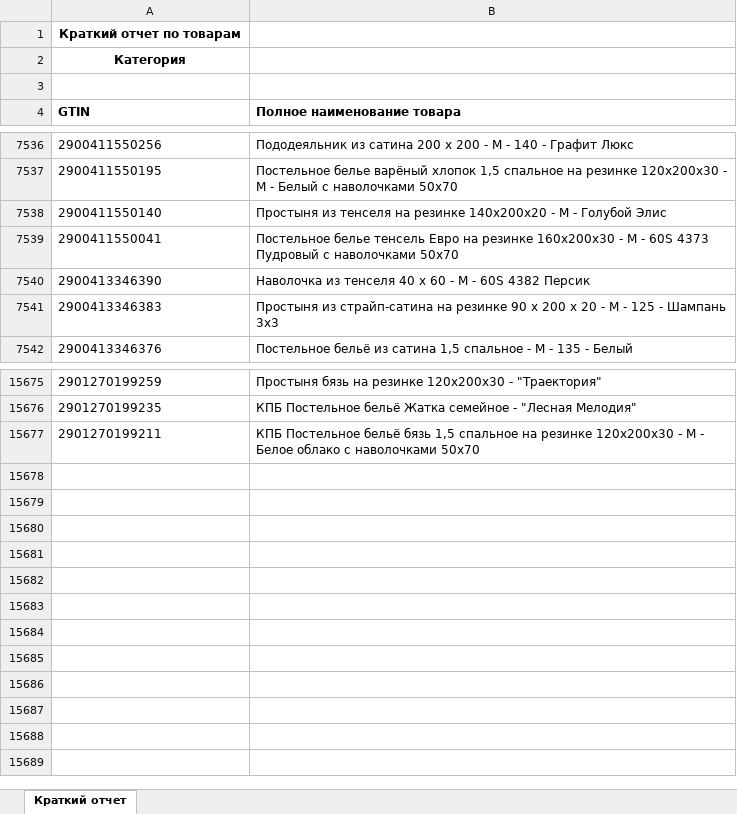
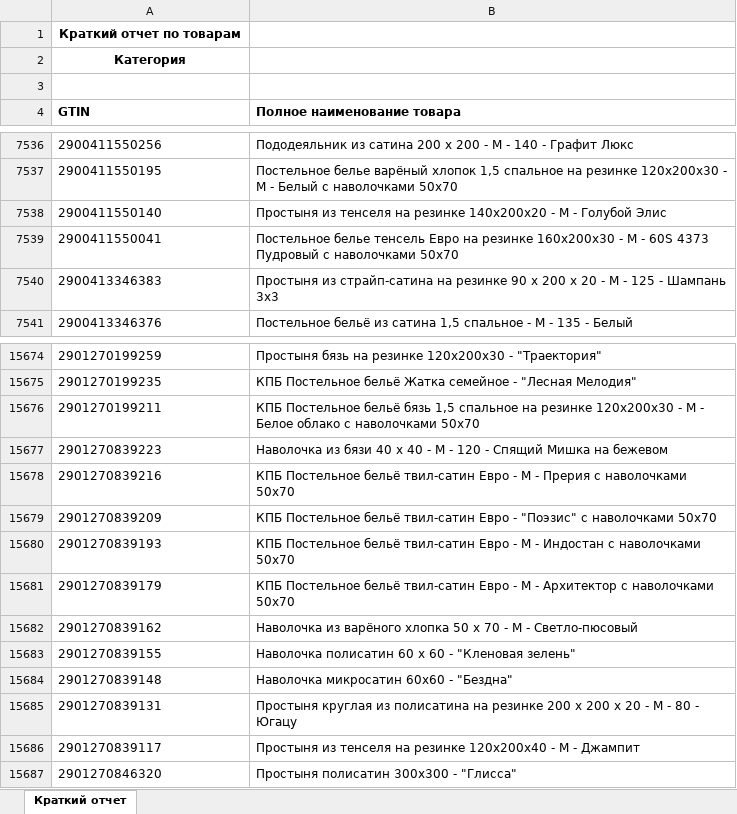
Before and after one commit to isergeich22/marking_system, an Excel workbook: public/Краткий отчет.xlsx, sheet Краткий отчет, drawn as a sheet; only a part is shown, gaps mark what is left out; values as stored, in another font and other column widths than the file's, no borders; removed rows and columns are numbered as before the commit, all else as after; the diff names each change by its address in the sheet, - before the commit and + after, or states it on an @@ line.

```diff
--- a/public/Краткий отчет.xlsx (sheet Краткий отчет)
+++ b/public/Краткий отчет.xlsx (sheet Краткий отчет)
-row 7540: 2900413346390 | Наволочка из тенселя 40 х 60 - М - 60S 4382 Персик
+row 15677: 2901270839223 | Наволочка из бязи 40 х 40 - М - 120 - Спящий Мишка на бежевом
+row 15678: 2901270839216 | КПБ Постельное бельё твил-сатин Евро - М - Прерия с наволочками 50х70
+row 15679: 2901270839209 | КПБ Постельное бельё твил-сатин Евро - "Поэзис" с наволочками 50х70
+row 15680: 2901270839193 | КПБ Постельное бельё твил-сатин Евро - М - Индостан с наволочками 50х70
+row 15681: 2901270839179 | КПБ Постельное бельё твил-сатин Евро - М - Архитектор с наволочками 50х70
+row 15682: 2901270839162 | Наволочка из варёного хлопка 50 х 70 - М - Светло-пюсовый
+row 15683: 2901270839155 | Наволочка полисатин 60 х 60 - "Кленовая зелень"
+row 15684: 2901270839148 | Наволочка микросатин 60х60 - "Бездна"
+row 15685: 2901270839131 | Простыня круглая из полисатина на резинке 200 х 200 х 20 - М - 80 - Югацу
+row 15686: 2901270839117 | Простыня из тенселя на резинке 120х200х40 - М - Джампит
+row 15687: 2901270846320 | Простыня полисатин 300х300 - "Глисса"
```
Also changed, not shown: 1 other file.
